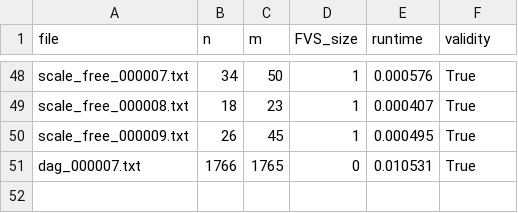
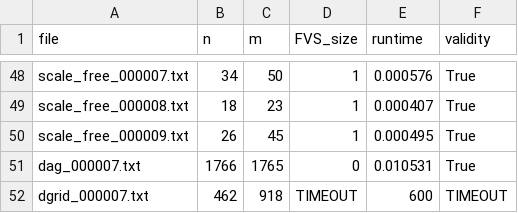
Before and after one commit to TAR2003/Feedback_Vertex_Set_Problem_Algorithm_Project_4-2, a CSV file: results/directed_BST.csv, drawn as a sheet; only a part is shown, gaps mark what is left out; the diff names each change by its address in the sheet, - before the commit and + after, or states it on an @@ line.

Commit message:
directed BST result added

```diff
--- a/results/directed_BST.csv
+++ b/results/directed_BST.csv
+row 52: dgrid_000007.txt | 462 | 918 | TIMEOUT | 600 | TIMEOUT
```
